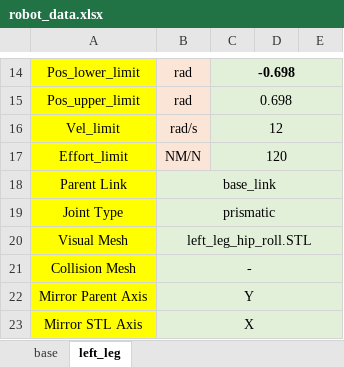
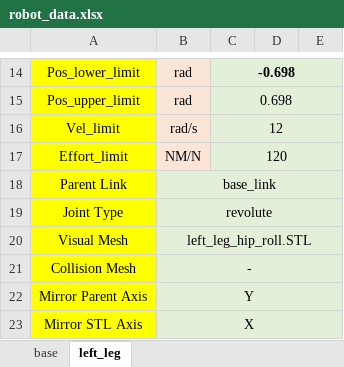
Before and after one commit to hxrkpib/robot_model_generator, an Excel workbook: src/model_generator/robot_data/robot_data.xlsx, sheet left_leg, drawn as a sheet; only a part is shown, gaps mark what is left out; values as stored, in another font and other column widths than the file's, no borders; the diff names each change by its address in the sheet, - before the commit and + after, or states it on an @@ line.

```diff
--- a/src/model_generator/robot_data/robot_data.xlsx (sheet left_leg)
+++ b/src/model_generator/robot_data/robot_data.xlsx (sheet left_leg)
-B19: prismatic
+B19: revolute
```
Also changed, not shown: 8 other files.
